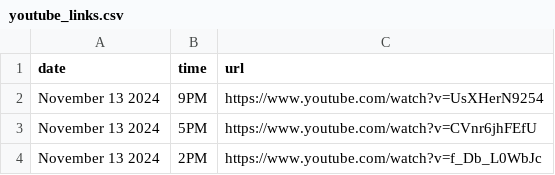
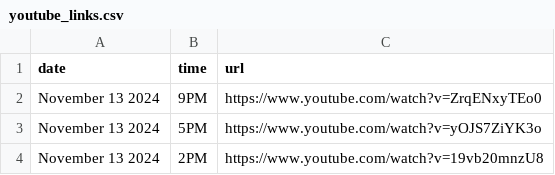
Before and after one commit to David-Monreal/lrsphilippinesofficial, a CSV file: csv/youtube_links.csv, drawn as a sheet.

Commit message:
Update youtube_links.csv

```diff
--- a/csv/youtube_links.csv
+++ b/csv/youtube_links.csv
@@ -1,4 +1,4 @@
 date,time,url
-November 13 2024,9PM,https://www.youtube.com/watch?v=UsXHerN9254
-November 13 2024,5PM,https://www.youtube.com/watch?v=CVnr6jhFEfU
-November 13 2024,2PM,https://www.youtube.com/watch?v=f_Db_L0WbJc
+November 13 2024,9PM,https://www.youtube.com/watch?v=ZrqENxyTEo0
+November 13 2024,5PM,https://www.youtube.com/watch?v=yOJS7ZiYK3o
+November 13 2024,2PM,https://www.youtube.com/watch?v=19vb20mnzU8
```
